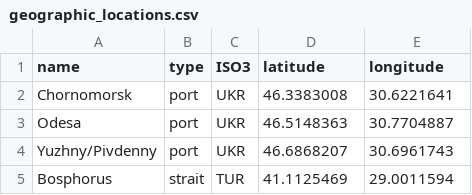
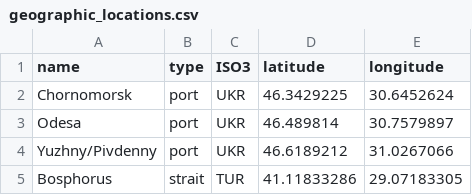
Before and after one commit to dhopp1-UNCTAD/ais_helper_files, a CSV file: geographic_locations.csv, drawn as a sheet.

Commit message:
Updating coordinates

```diff
--- a/geographic_locations.csv
+++ b/geographic_locations.csv
@@ -1,5 +1,5 @@
 name,type,ISO3,latitude,longitude
-Chornomorsk,port,UKR,46.3383008,30.6221641
-Odesa,port,UKR,46.5148363,30.7704887
-Yuzhny/Pivdenny,port,UKR,46.6868207,30.6961743
-Bosphorus,strait,TUR,41.1125469,29.0011594
+Chornomorsk,port,UKR,46.3429225,30.6452624
+Odesa,port,UKR,46.489814,30.7579897
+Yuzhny/Pivdenny,port,UKR,46.6189212,31.0267066
+Bosphorus,strait,TUR,41.11833286,29.07183305
```
